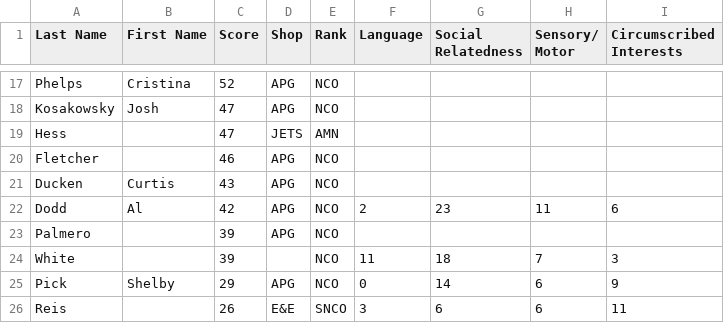
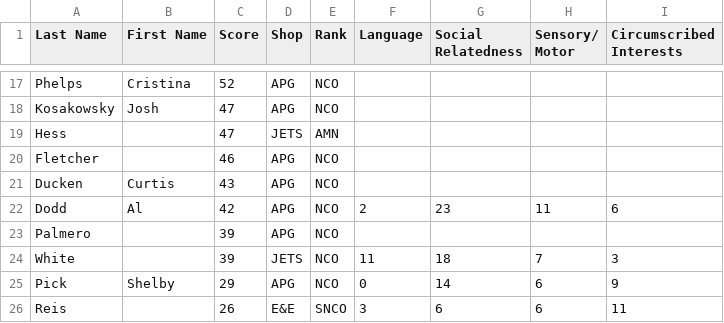
Before and after one commit to JoshKozy/AF, a CSV file: Tism Table.csv, drawn as a sheet; only a part is shown, gaps mark what is left out.

Commit message:
Update Tism Table.csv
Shop

```diff
--- a/Tism Table.csv
+++ b/Tism Table.csv
@@ -23,3 +23,3 @@ Dodd,Al,42,APG,NCO,2,23,11,6
 Palmero,,39,APG,NCO,,,,
-White,,39,,NCO,11,18,7,3
+White,,39,JETS,NCO,11,18,7,3
 Pick,Shelby,29,APG,NCO,0,14,6,9
```
